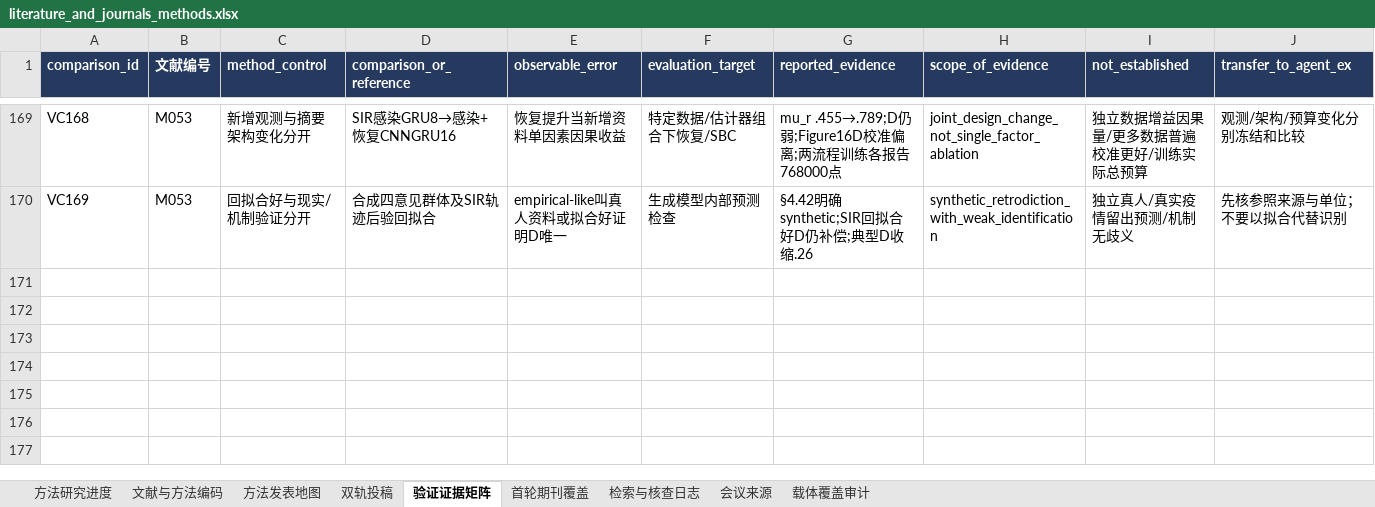
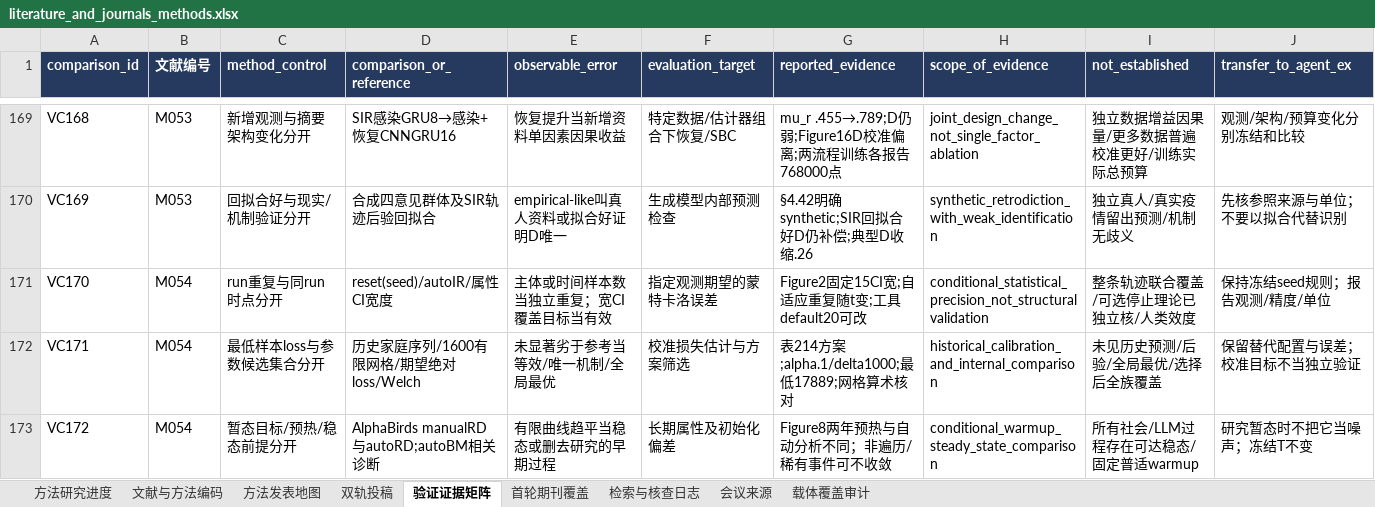
Before and after one commit to BNU-CCR/Agent-EX, an Excel workbook: literature-review/exports/literature_and_journals_methods.xlsx, sheet 验证证据矩阵, drawn as a sheet; only a part is shown, gaps mark what is left out; values as stored, in another font and other column widths than the file's, no borders; rows hold the shown columns only; the diff names each change by its address in the sheet, - before the commit and + after, or states it on an @@ line.

Commit message:
docs(literature): bound statistical precision warmup and calibration claims

```diff
--- a/literature-review/exports/literature_and_journals_methods.xlsx (sheet 验证证据矩阵)
+++ b/literature-review/exports/literature_and_journals_methods.xlsx (sheet 验证证据矩阵)
+row 171: VC170 | M054 | run重复与同run时点分开 | reset(seed)/autoIR/属性CI宽度 | 主体或时间样本数当独立重复；宽CI覆盖目标当有效 | 指定观测期望的蒙特卡洛误差 | Figure2固定15CI宽;自适应重复随t变;工具default20可改 | conditional_statistical_precision_not_structuralvalidation | 整条轨迹联合覆盖/可选停止理论已独立核/人类效度 | 保持冻结seed规则；报告观测/精度/单位
+row 172: VC171 | M054 | 最低样本loss与参数候选集合分开 | 历史家庭序列/1600有限网格/期望绝对loss/Welch | 未显著劣于参考当等效/唯一机制/全局最优 | 校准损失估计与方案筛选 | 表214方案;alpha.1/delta1000;最低17889;网格算术核对 | historical_calibration_and_internal_comparison | 未见历史预测/后验/全局最优/选择后全族覆盖 | 保留替代配置与误差；校准目标不当独立验证
+row 173: VC172 | M054 | 暂态目标/预热/稳态前提分开 | AlphaBirds manualRD与autoRD;autoBM相关诊断 | 有限曲线趋平当稳态或删去研究的早期过程 | 长期属性及初始化偏差 | Figure8两年预热与自动分析不同；非遍历/稀有事件可不收敛 | conditional_warmup_steady_state_comparison | 所有社会/LLM过程存在可达稳态/固定普适warmup | 研究暂态时不把它当噪声；冻结T不变
```
Also changed, not shown: sheet 检索与核查日志, sheet 文献与方法编码, sheet 方法研究进度, sheet 双轨投稿, sheet 方法发表地图, 27 other files.
